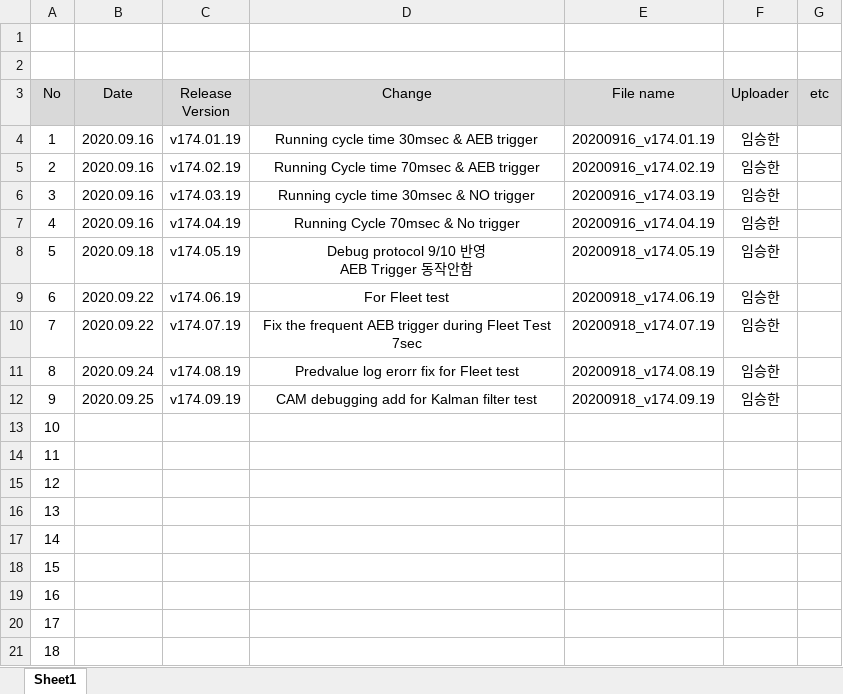
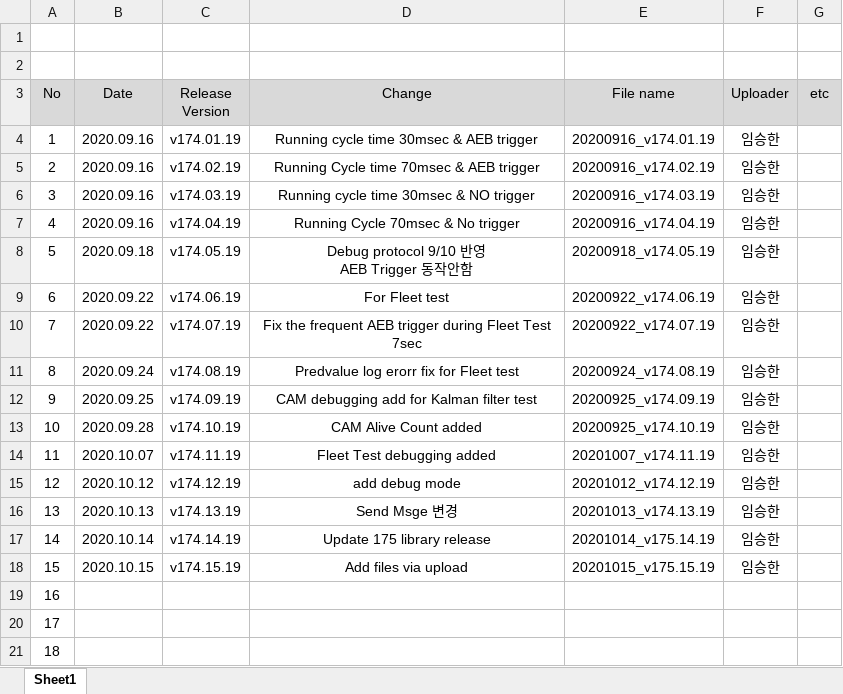
Before and after one commit to shl0903/bluelime, an Excel workbook: AEB_Release_ChangeNote.xlsx, sheet Sheet1, drawn as a sheet; only a part is shown; values as stored, in another font and other column widths than the file's, no borders; the diff names each change by its address in the sheet, - before the commit and + after, or states it on an @@ line.

Commit message:
update change note

```diff
--- a/AEB_Release_ChangeNote.xlsx (sheet Sheet1)
+++ b/AEB_Release_ChangeNote.xlsx (sheet Sheet1)
-E9 (File name): 20200918_v174.06.19
+E9 (File name): 20200922_v174.06.19
-E10 (File name): 20200918_v174.07.19
+E10 (File name): 20200922_v174.07.19
-E11 (File name): 20200918_v174.08.19
+E11 (File name): 20200924_v174.08.19
-E12 (File name): 20200918_v174.09.19
+E12 (File name): 20200925_v174.09.19
-B13 (Date): (empty)
+B13 (Date): 2020.09.28
-C13 (Release Version): (empty)
+C13 (Release Version): v174.10.19
-D13 (Change): (empty)
+D13 (Change): CAM Alive Count added
-E13 (File name): (empty)
+E13 (File name): 20200925_v174.10.19
-F13:F18 (Uploader): (empty)
+F13:F18 (Uploader): 임승한
-B14 (Date): (empty)
+B14 (Date): 2020.10.07
-C14 (Release Version): (empty)
+C14 (Release Version): v174.11.19
-D14 (Change): (empty)
+D14 (Change): Fleet Test debugging added
-E14 (File name): (empty)
+E14 (File name): 20201007_v174.11.19
-B15 (Date): (empty)
+B15 (Date): 2020.10.12
-C15 (Release Version): (empty)
+C15 (Release Version): v174.12.19
-D15 (Change): (empty)
+D15 (Change): add debug mode
-E15 (File name): (empty)
+E15 (File name): 20201012_v174.12.19
-B16 (Date): (empty)
+B16 (Date): 2020.10.13
-C16 (Release Version): (empty)
+C16 (Release Version): v174.13.19
-D16 (Change): (empty)
+D16 (Change): Send Msge 변경
-E16 (File name): (empty)
+E16 (File name): 20201013_v174.13.19
-B17 (Date): (empty)
+B17 (Date): 2020.10.14
-C17 (Release Version): (empty)
+C17 (Release Version): v174.14.19
-D17 (Change): (empty)
+D17 (Change): Update 175 library release
-E17 (File name): (empty)
+E17 (File name): 20201014_v175.14.19
-B18 (Date): (empty)
+B18 (Date): 2020.10.15
-C18 (Release Version): (empty)
+C18 (Release Version): v174.15.19
-D18 (Change): (empty)
+D18 (Change): Add files via upload
-E18 (File name): (empty)
+E18 (File name): 20201015_v175.15.19
```
